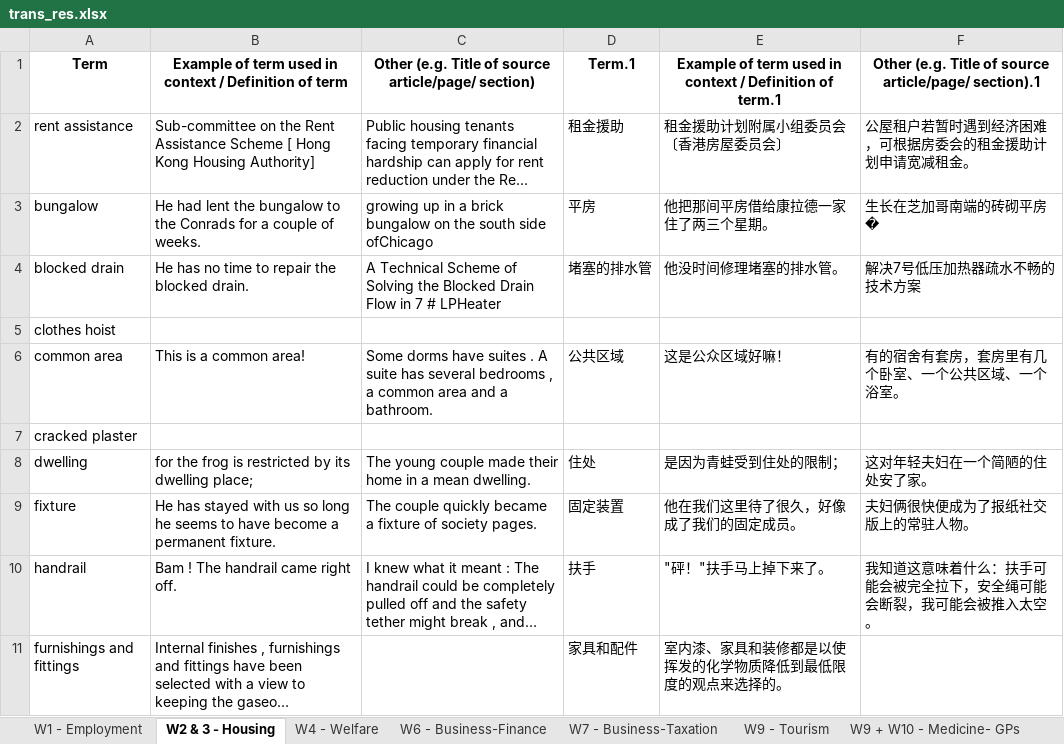
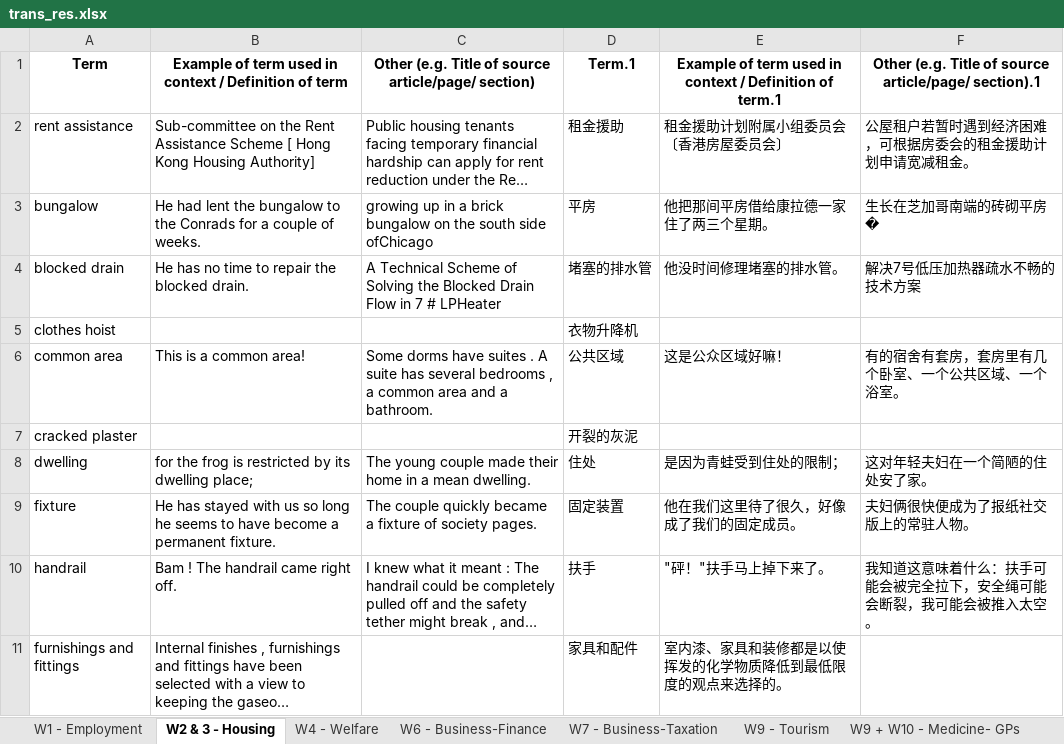
Before and after one commit to hongtao45/Translator, an Excel workbook: trans_res.xlsx, sheet W2 & 3 - Housing, drawn as a sheet; only a part is shown; long unchanged cells end in …; values as stored, in another font and other column widths than the file's, no borders; the diff covers the shown part only; the diff names each change by its address in the sheet, - before the commit and + after, or states it on an @@ line.

```diff
--- a/trans_res.xlsx (sheet W2 & 3 - Housing)
+++ b/trans_res.xlsx (sheet W2 & 3 - Housing)
-D5: (empty)
+D5: 衣物升降机
-D7: (empty)
+D7: 开裂的灰泥
```
Also changed, not shown: 17 edited cells elsewhere in this sheet, sheet W7 - Business-Taxation, sheet W4 - Welfare, sheet W9 + W10 - Medicine- GPs, sheet W1 - Employment, sheet W9 - Tourism, sheet W6 - Business-Finance, Glossary template - APG 5885 - Sem 1, 2021 - SEU.xlsx, 8 other files.
